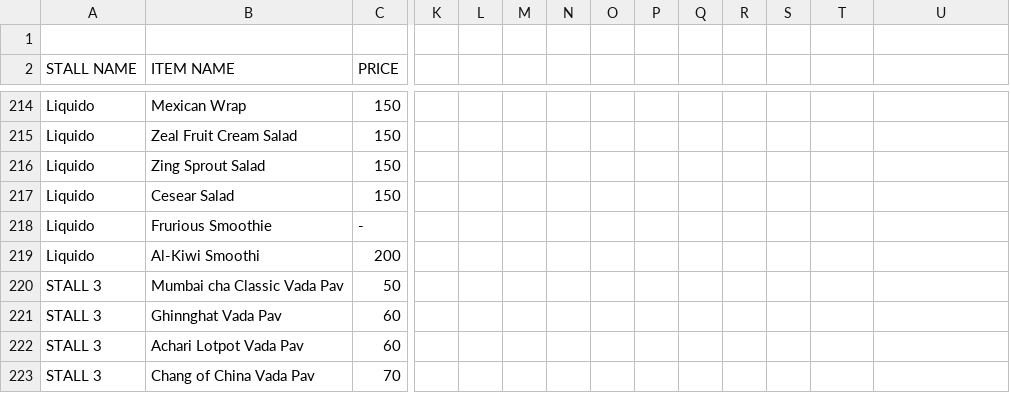
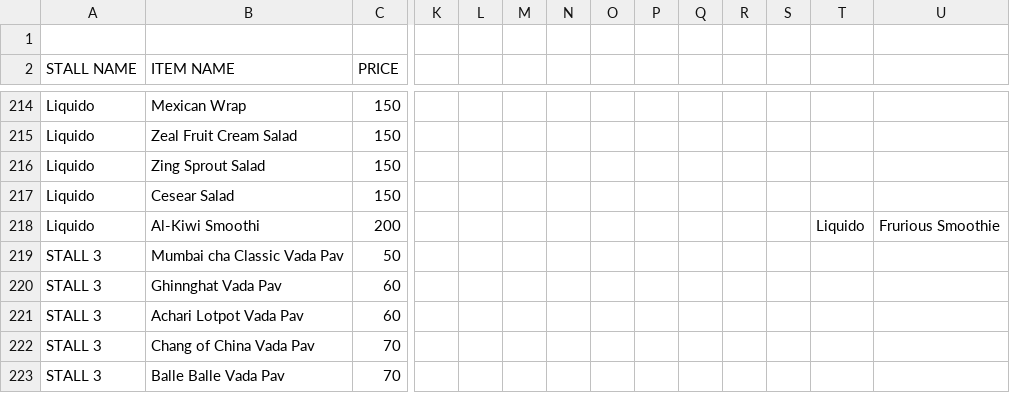
Before and after one commit to RAraghavarora/oasis-2018, a CSV file: utils/STALLS MENU.csv, drawn as a sheet; only a part is shown, gaps mark what is left out; the shorter side is filled out with more unchanged rows; removed rows and columns are numbered as before the commit, all else as after; rows hold the shown columns only; the diff covers the shown part only; the diff names each change by its address in the sheet, - before the commit and + after, or states it on an @@ line.

```diff
--- a/utils/STALLS MENU.csv
+++ b/utils/STALLS MENU.csv
-row 218: Liquido | Frurious Smoothie | -
-T218: (empty)
+T218: Liquido
-U218: (empty)
+U218: Frurious Smoothie
```
Also changed, not shown: 25 edited cells elsewhere in this file.
